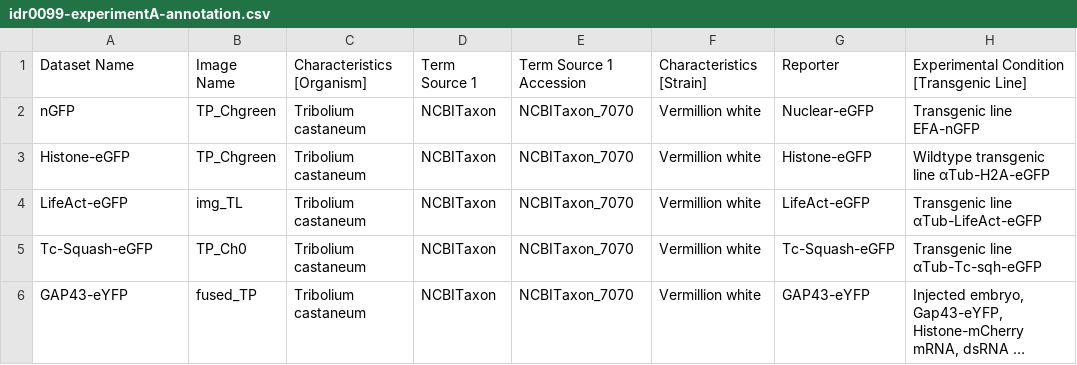
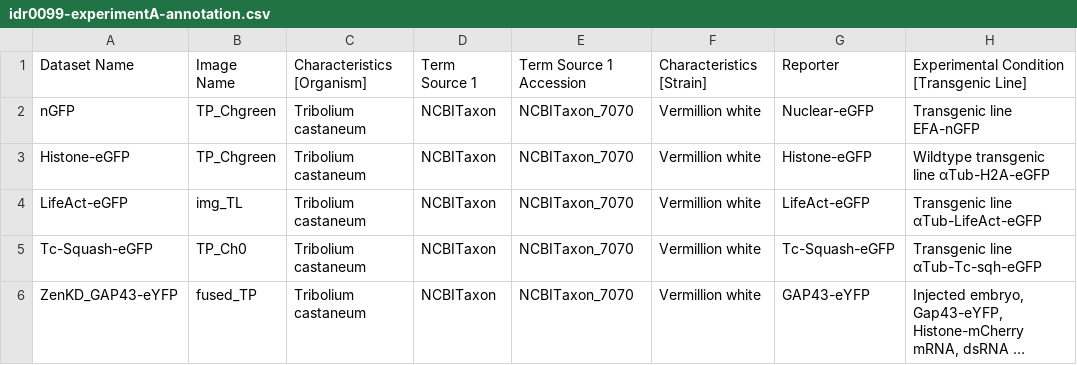
Before and after one commit to IDR/idr0099-jain-beetlelightsheet, a CSV file: experimentA/idr0099-experimentA-annotation.csv, drawn as a sheet; only a part is shown; long unchanged cells end in …; the diff names each change by its address in the sheet, - before the commit and + after, or states it on an @@ line.

Commit message:
Update Dataset names

```diff
--- a/experimentA/idr0099-experimentA-annotation.csv
+++ b/experimentA/idr0099-experimentA-annotation.csv
-A6: GAP43-eYFP
+A6: ZenKD_GAP43-eYFP
```
Also changed, not shown: experimentA/idr0099-experimentA-filePaths.tsv.
